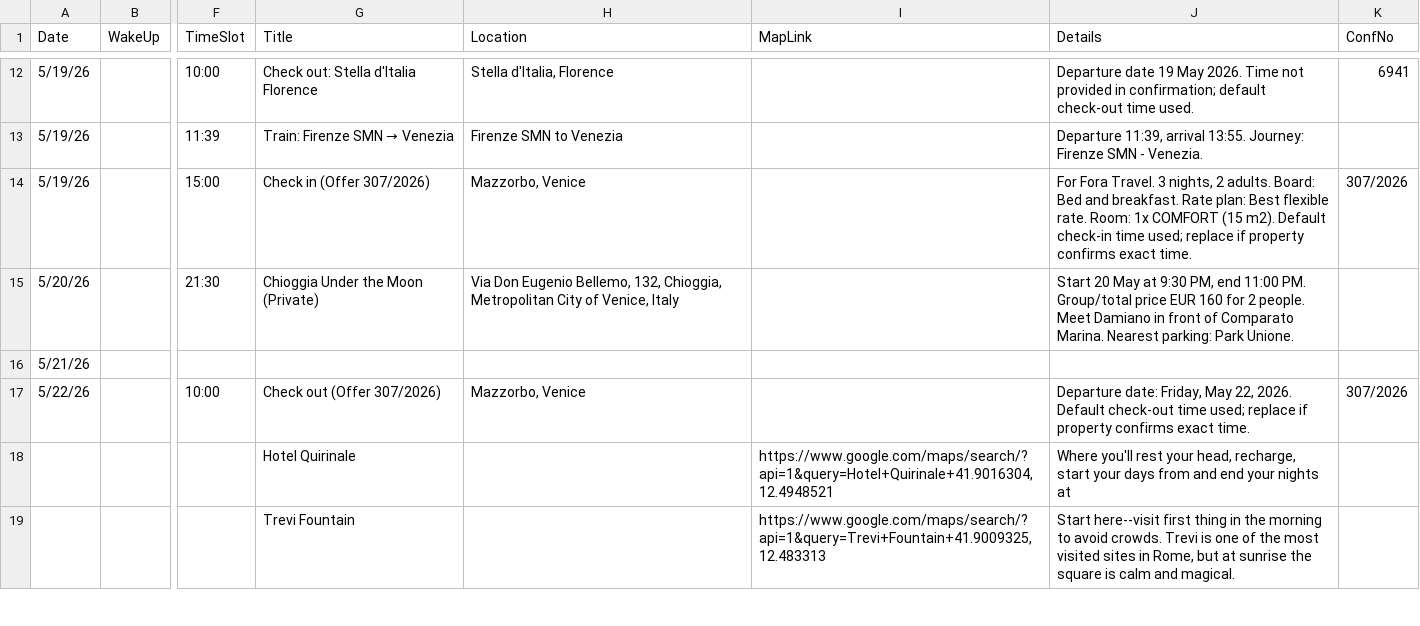
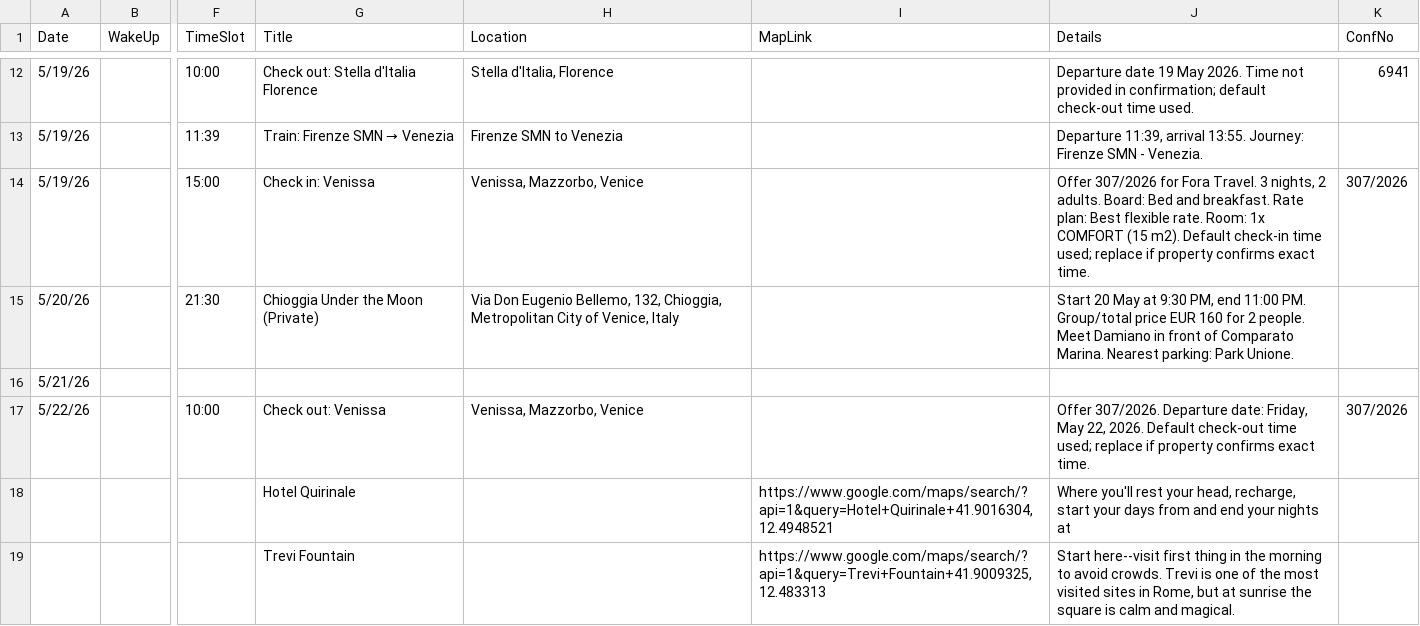
Before and after one commit to Flyakight/trip-planner, a CSV file: trips/olicoy-italia-2026-k7n4.csv, drawn as a sheet; only a part is shown, gaps mark what is left out; the diff names each change by its address in the sheet, - before the commit and + after, or states it on an @@ line.

```diff
--- a/trips/olicoy-italia-2026-k7n4.csv
+++ b/trips/olicoy-italia-2026-k7n4.csv
-G14 (Title): Check in (Offer 307/2026)
+G14 (Title): Check in: Venissa
-H14 (Location): Mazzorbo, Venice
+H14 (Location): Venissa, Mazzorbo, Venice
-J14 (Details): For Fora Travel.…
+J14 (Details): Offer 307/2026 for Fora Travel.…
-G17 (Title): Check out (Offer 307/2026)
+G17 (Title): Check out: Venissa
-H17 (Location): Mazzorbo, Venice
+H17 (Location): Venissa, Mazzorbo, Venice
-J17 (Details): Departure date:…
+J17 (Details): Offer 307/2026. Departure date:…
```
Also changed, not shown: 3 other files.
